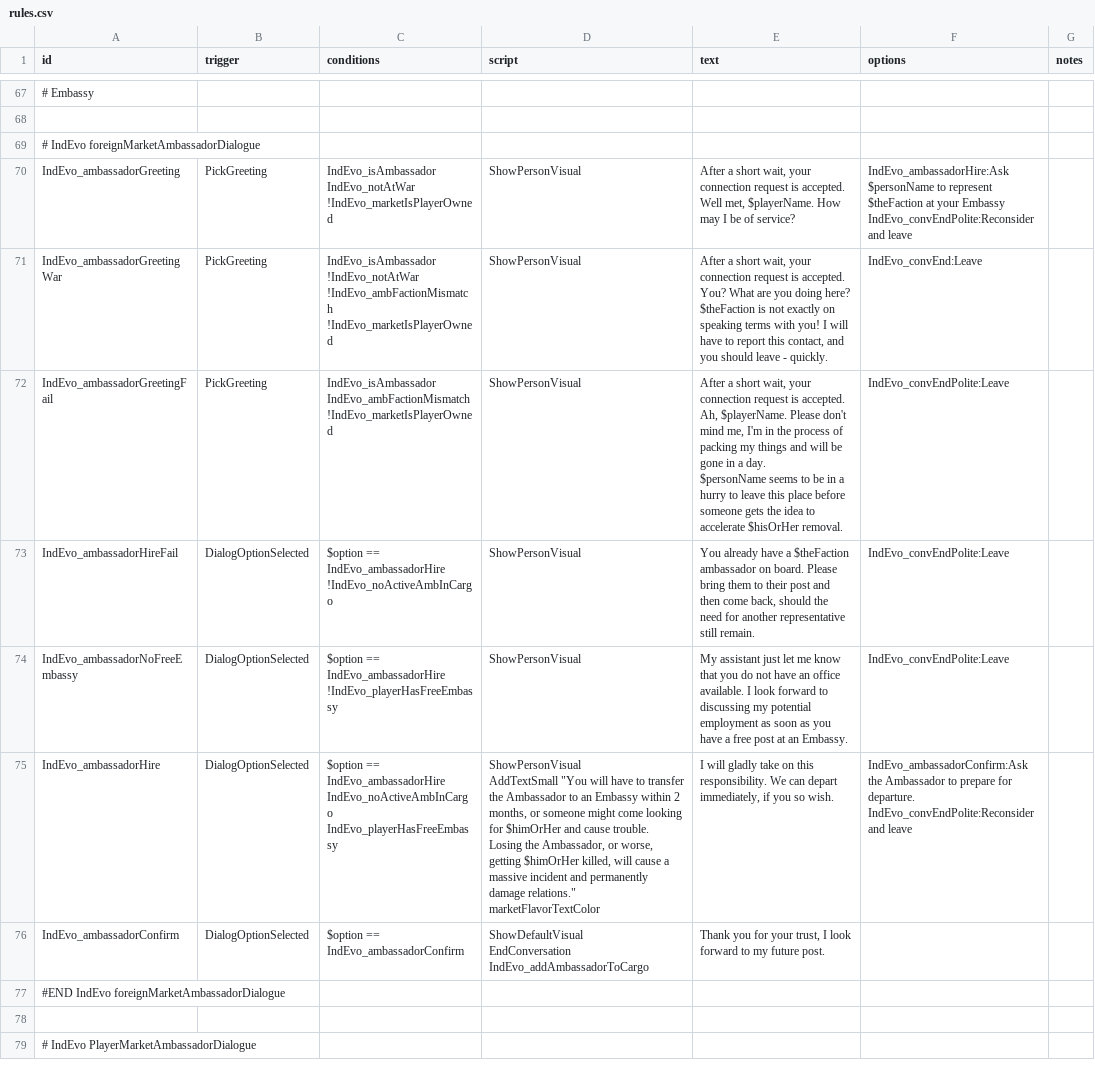
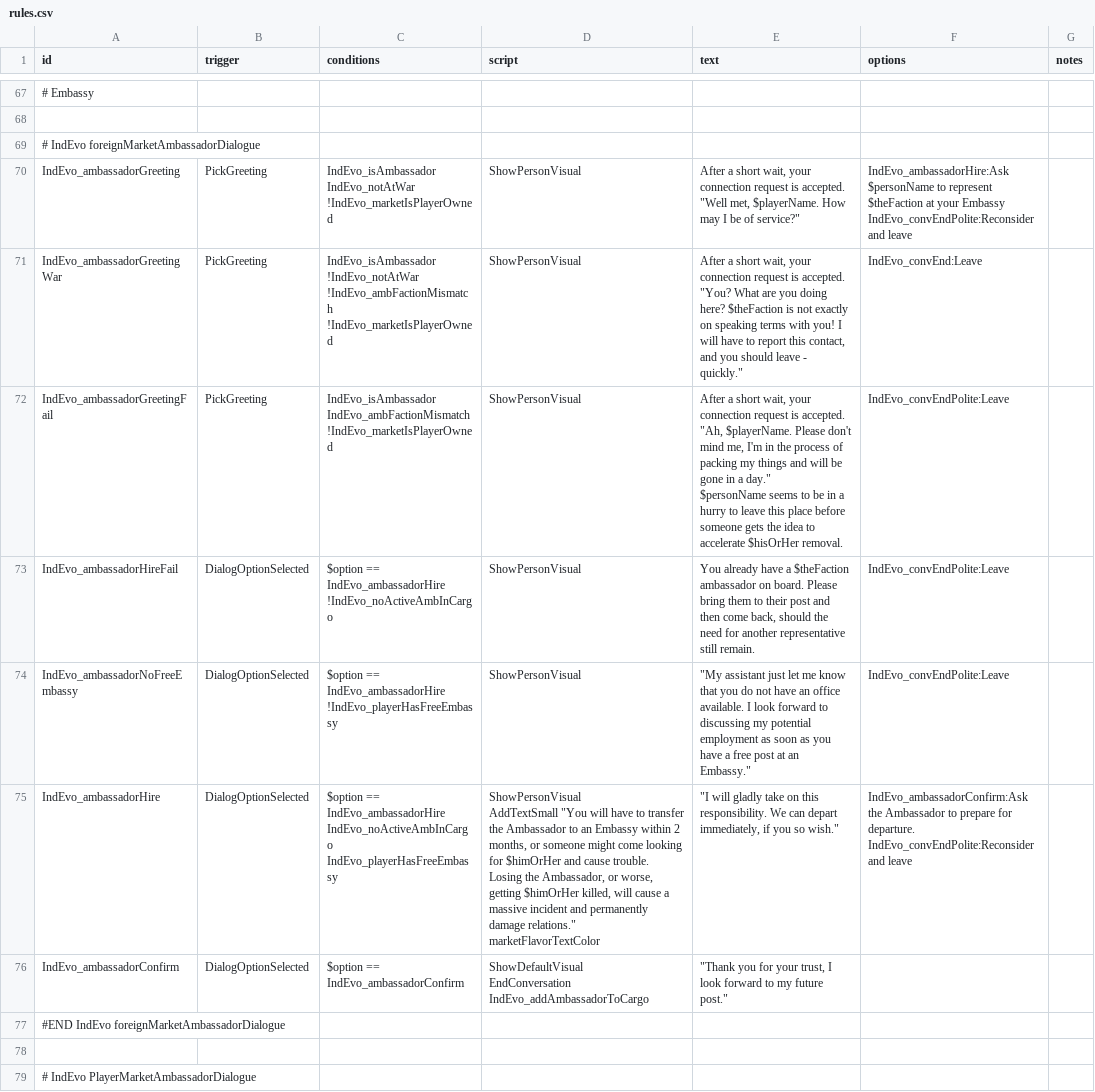
Before and after one commit to SirHartley/Industrial.Evolution, a CSV file: data/campaign/rules.csv, drawn as a sheet; only a part is shown, gaps mark what is left out; ↵ is a line break in a cell; the diff covers the shown part only; the diff names each change by its address in the sheet, - before the commit and + after, or states it on an @@ line.

```diff
--- a/data/campaign/rules.csv
+++ b/data/campaign/rules.csv
-E70 (text): …is accepted. ↵ Well met, $playerName. How may I be of service?
+E70 (text): …is accepted. ↵ "Well met, $playerName. How may I be of service?"
-E71 (text): …is accepted. ↵ You? What are you doing here? $theFaction is not exactly on speaking terms with you! I will have to report this contact, and you should leave - quickly.
+E71 (text): …is accepted. ↵ "You? What are you doing here? $theFaction is not exactly on speaking terms with you! I will have to report this contact, and you should leave - quickly."
-E72 (text): …is accepted. ↵ Ah, $playerName. Please don't mind me, I'm in the process of packing my things and will be gone in a day. ↵ $personName seems…
+E72 (text): …is accepted. ↵ "Ah, $playerName. Please don't mind me, I'm in the process of packing my things and will be gone in a day." ↵ $personName seems…
-E74 (text): My assistant just let me know that you do not have an office available. I look forward to discussing my potential employment as soon as you have a free post at an Embassy.
+E74 (text): "My assistant just let me know that you do not have an office available. I look forward to discussing my potential employment as soon as you have a free post at an Embassy."
-E75 (text): I will gladly take on this responsibility. We can depart immediately, if you so wish.
+E75 (text): "I will gladly take on this responsibility. We can depart immediately, if you so wish."
-E76 (text): Thank you for your trust, I look forward to my future post.
+E76 (text): "Thank you for your trust, I look forward to my future post."
```
Also changed, not shown: 6 added rows and 11 edited cells elsewhere in this file, data/campaign/pets.csv, 10 other files.
